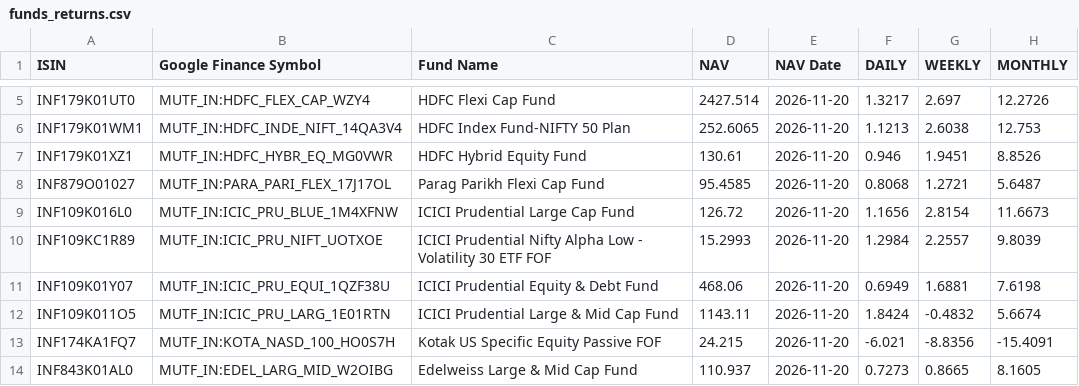
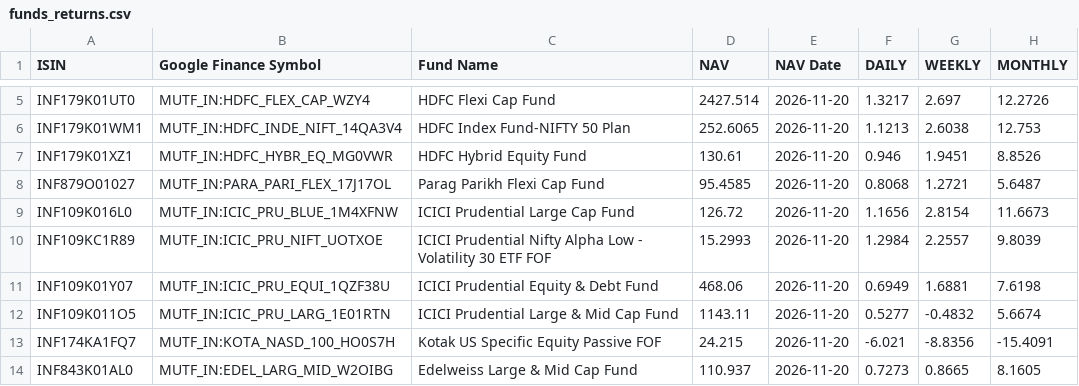
Before and after one commit to vkpandey82/mfpublicinfo, a CSV file: funds_returns.csv, drawn as a sheet; only a part is shown, gaps mark what is left out; the diff names each change by its address in the sheet, - before the commit and + after, or states it on an @@ line.

Commit message:
11-21-2026 19 commit

```diff
--- a/funds_returns.csv
+++ b/funds_returns.csv
-F12 (DAILY): 1.8424
+F12 (DAILY): 0.5277
```
